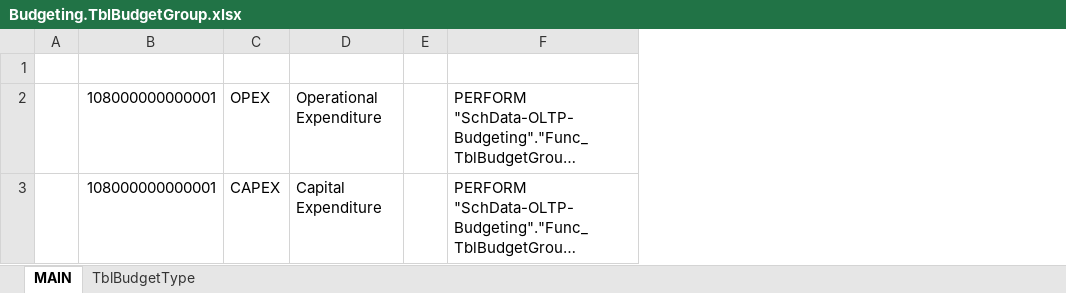
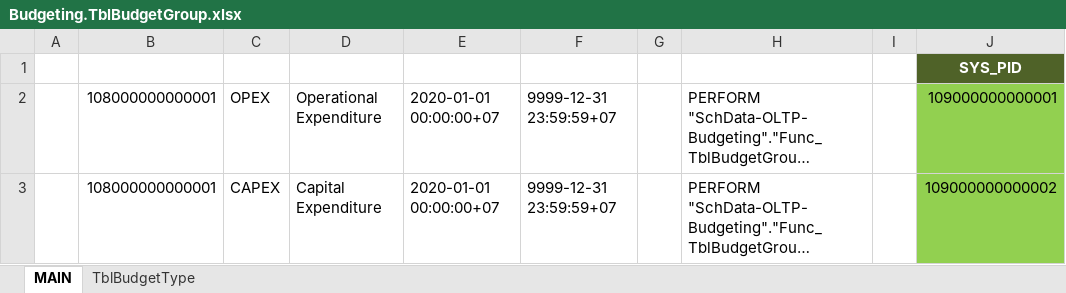
Before and after one commit to ptqdctechnologies/ERPReborn, an Excel workbook: Documentation/Documents/SQL Generator/Data Initial/Budgeting.TblBudgetGroup.xlsx, sheet MAIN, drawn as a sheet; long unchanged cells end in …; values as stored, in another font and other column widths than the file's, no borders; the diff names each change by its address in the sheet, - before the commit and + after, or states it on an @@ line.

Commit message:
Penyusunan SQL Generator untuk Budget, BudgetSection, dan BudgetLine

```diff
--- a/Documentation/Documents/SQL Generator/Data Initial/Budgeting.TblBudgetGroup.xlsx (sheet MAIN)
+++ b/Documentation/Documents/SQL Generator/Data Initial/Budgeting.TblBudgetGroup.xlsx (sheet MAIN)
+column E, rows 2-3: 2020-01-01 00:00:00+07 | 2020-01-01 00:00:00+07
+column F, rows 2-3: 9999-12-31 23:59:59+07 | 9999-12-31 23:59:59+07
+column I, empty
+column J, rows 1-3: SYS_PID | 109000000000001 | 109000000000002
```
Also changed, not shown: formulas that keep their value, 9 other files.
